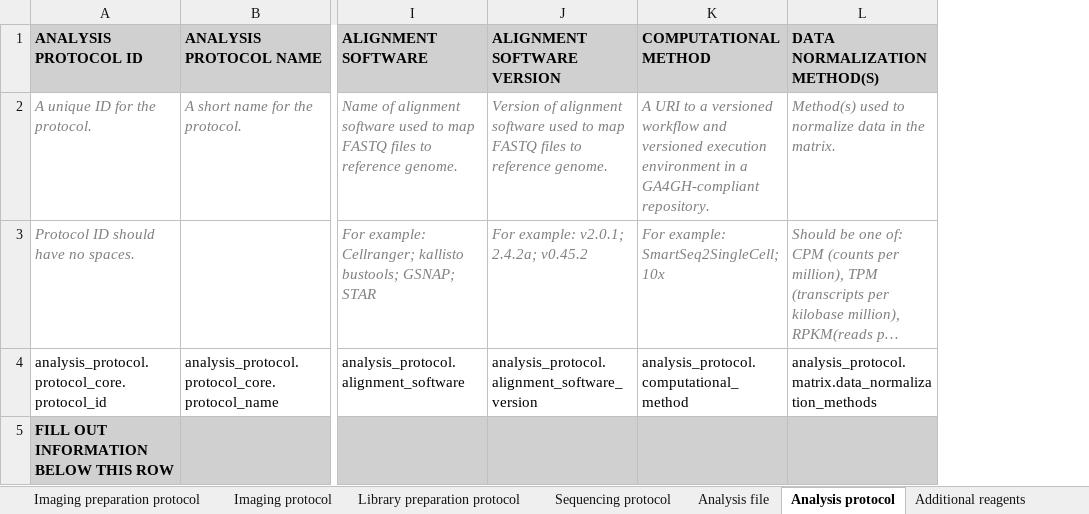
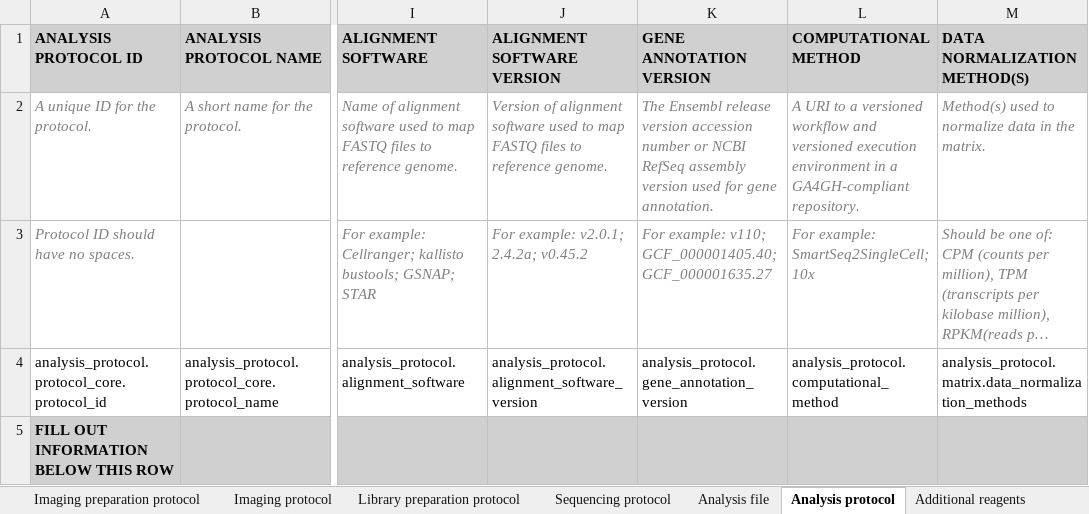
Before and after one commit to ebi-ait/geo_to_hca, an Excel workbook: template/hca_template.xlsx, sheet Analysis protocol, drawn as a sheet; only a part is shown, gaps mark what is left out; long unchanged cells end in …; values as stored, in another font and other column widths than the file's, no borders; the diff names each change by its address in the sheet, - before the commit and + after, or states it on an @@ line.

Commit message:
Add gene_annotation_version to analysis_protocol

```diff
--- a/template/hca_template.xlsx (sheet Analysis protocol)
+++ b/template/hca_template.xlsx (sheet Analysis protocol)
+column K (GENE ANNOTATION VERSION), rows 2-4: The Ensembl release version accession number or NCBI RefSeq assembly version used for gene annotation. | For example: v110; GCF_000001405.40; GCF_000001635.27 | analysis_protocol.gene_annotation_version
```
